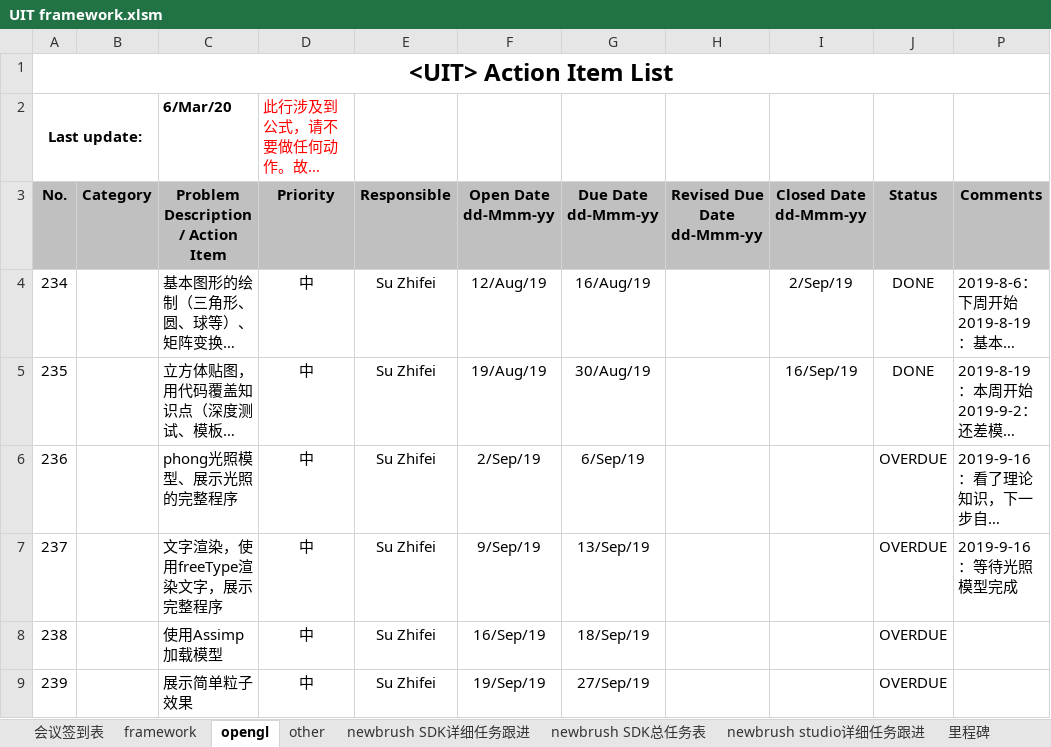
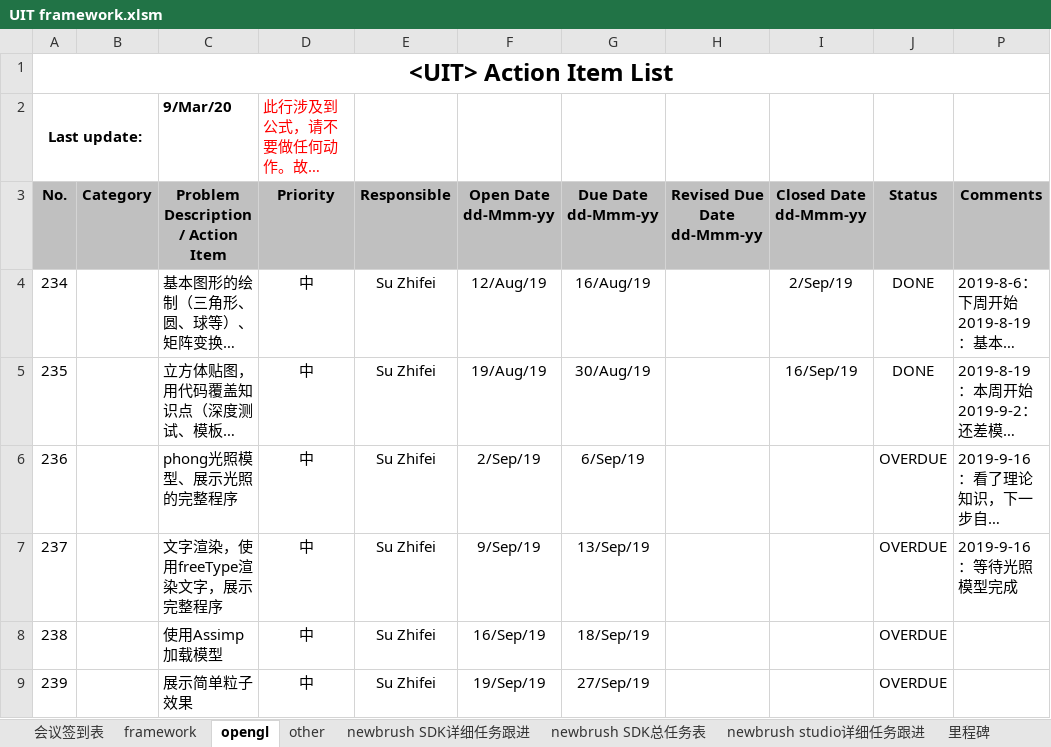
Before and after one commit to Pan-Rongtao/newbrush, an Excel workbook: UIT framework.xlsm, sheet opengl, drawn as a sheet; only a part is shown; long unchanged cells end in …; values as stored, in another font and other column widths than the file's, no borders; charts and pictures and conditional formats not drawn; the diff names each change by its address in the sheet, - before the commit and + after, or states it on an @@ line.

```diff
--- a/UIT framework.xlsm (sheet opengl)
+++ b/UIT framework.xlsm (sheet opengl)
-C2: 6/Mar/20
+C2: 9/Mar/20
```
Also changed, not shown: sheet newbrush SDK详细任务跟进, sheet framework, sheet other, sheet newbrush studio详细任务跟进, hidden cells, charts or pictures, 21 other files.
